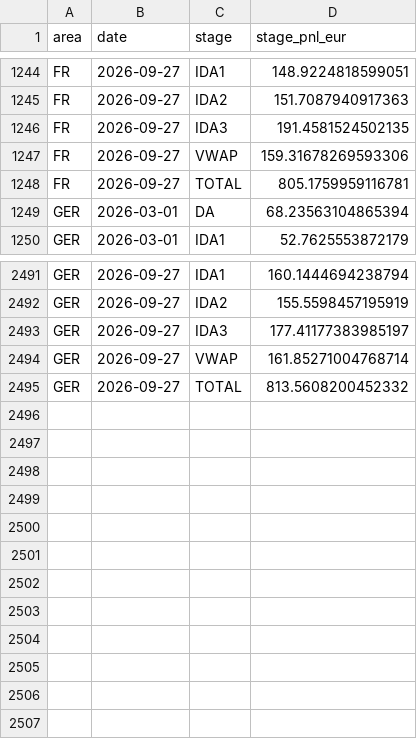
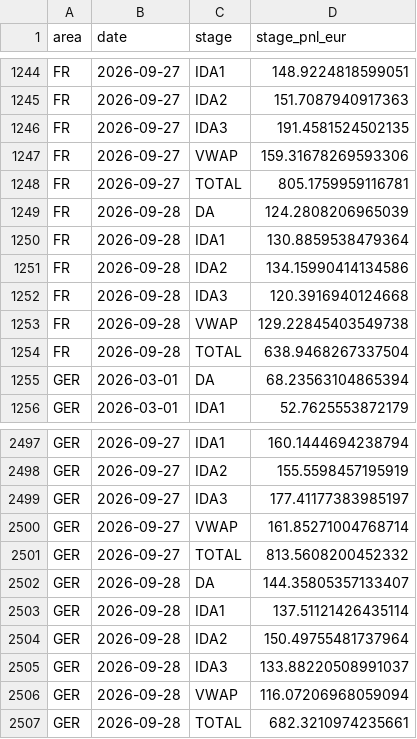
Before and after one commit to bibekagarwal-a11y/nordpool-bot-test, a CSV file: docs/data/bess_summary.csv, drawn as a sheet; only a part is shown, gaps mark what is left out; the diff names each change by its address in the sheet, - before the commit and + after, or states it on an @@ line.

```diff
--- a/docs/data/bess_summary.csv
+++ b/docs/data/bess_summary.csv
+row 1249: FR | 2026-09-28 | DA | 124.2808206965039
+row 1250: FR | 2026-09-28 | IDA1 | 130.8859538479364
+row 1251: FR | 2026-09-28 | IDA2 | 134.15990414134586
+row 1252: FR | 2026-09-28 | IDA3 | 120.3916940124668
+row 1253: FR | 2026-09-28 | VWAP | 129.22845403549738
+row 1254: FR | 2026-09-28 | TOTAL | 638.9468267337504
+row 2502: GER | 2026-09-28 | DA | 144.35805357133407
+row 2503: GER | 2026-09-28 | IDA1 | 137.51121426435114
+row 2504: GER | 2026-09-28 | IDA2 | 150.49755481737964
+row 2505: GER | 2026-09-28 | IDA3 | 133.88220508991037
+row 2506: GER | 2026-09-28 | VWAP | 116.07206968059094
+row 2507: GER | 2026-09-28 | TOTAL | 682.3210974235661
```
Also changed, not shown: 6 other files.
